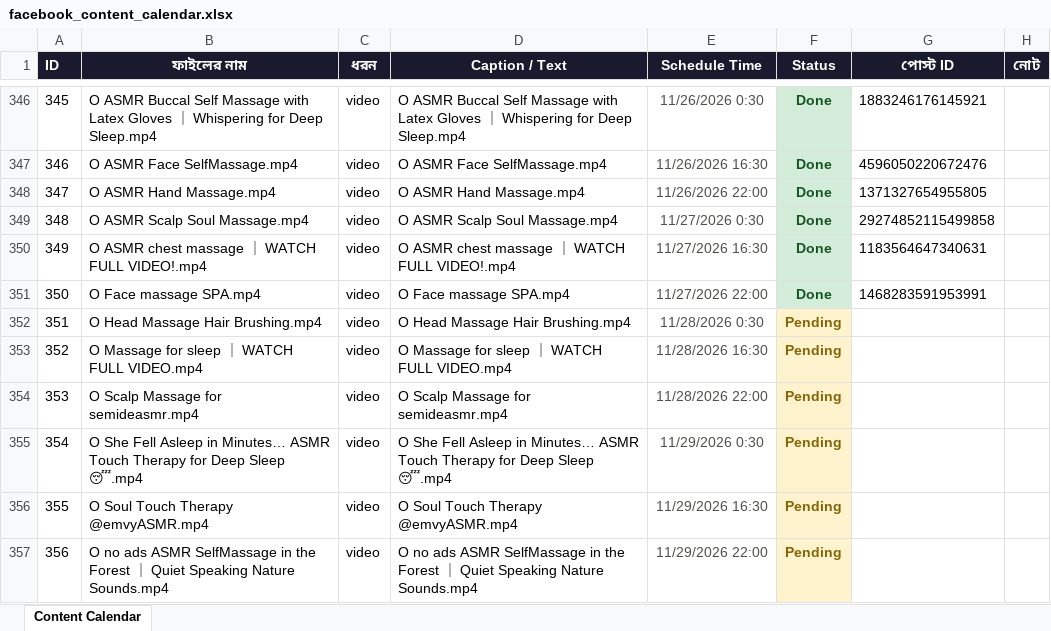
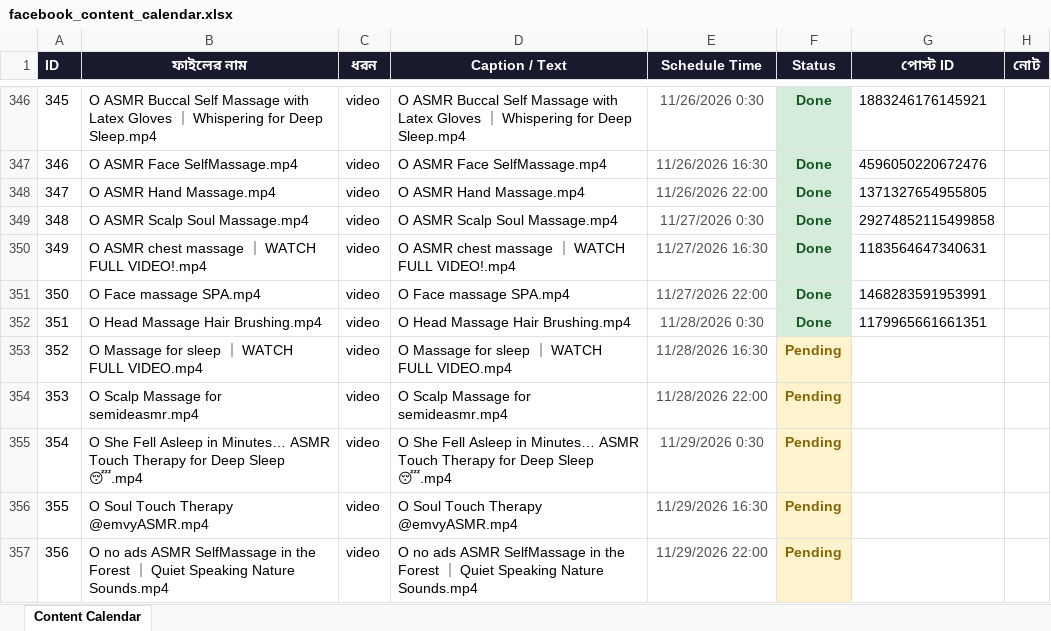
Before and after one commit to niru799x-beep/fb-autoposter-soul-touch, an Excel workbook: facebook_content_calendar.xlsx, sheet Content Calendar, drawn as a sheet; only a part is shown, gaps mark what is left out; values as stored, in another font and other column widths than the file's, no borders; the diff names each change by its address in the sheet, - before the commit and + after, or states it on an @@ line.

```diff
--- a/facebook_content_calendar.xlsx (sheet Content Calendar)
+++ b/facebook_content_calendar.xlsx (sheet Content Calendar)
-F352 (Status): Pending
+F352 (Status): Done
@@ F352 fill: #FFF3CD → #D4EDDA, text colour: #856404 → #155724 @@
-G352 (পোস্ট ID): (empty)
+G352 (পোস্ট ID): 1179965661661351
```
